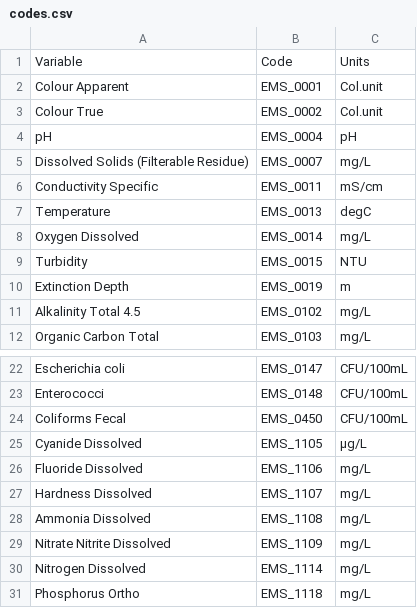
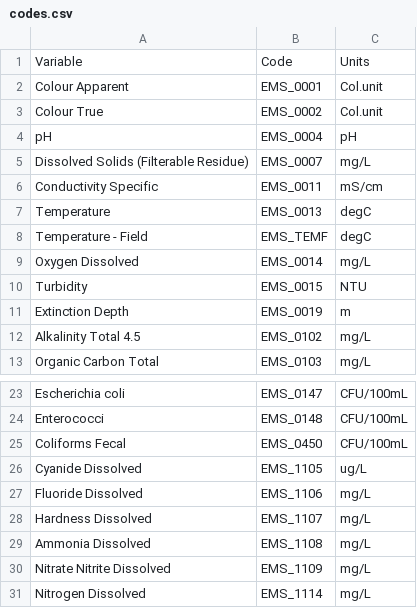
Before and after one commit to bcgov/wqbc, a CSV file: data-raw/codes.csv, drawn as a sheet; only a part is shown, gaps mark what is left out; the shorter side is filled out with more unchanged rows; addresses are those after the commit; the diff covers the shown part only; the diff names each change by its address in the sheet, - before the commit and + after, or states it on an @@ line.

```diff
--- a/data-raw/codes.csv
+++ b/data-raw/codes.csv
+row 8: Temperature - Field | EMS_TEMF | degC
-C26: µg/L
+C26: ug/L
```
Also changed, not shown: 3 removed rows and 27 edited cells elsewhere in this file, 20 other files.
